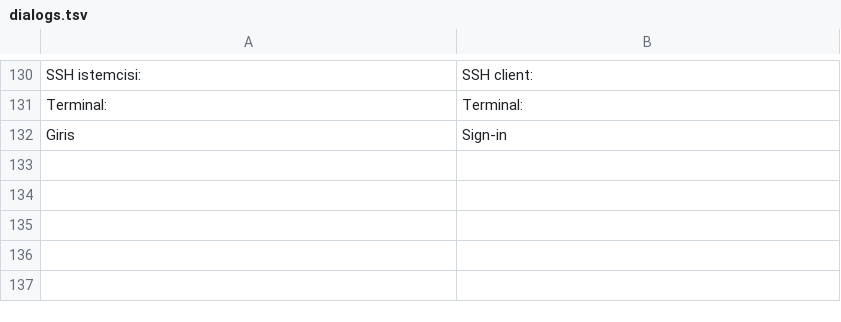
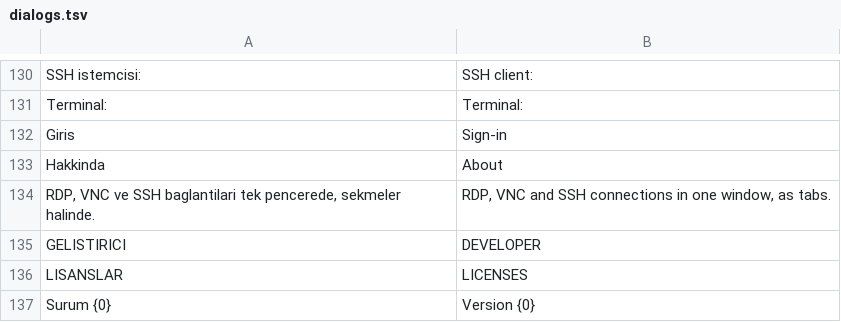
Before and after one commit to blnahmt/hostdeck, a TSV file: src/RdpManager/Localization/en/dialogs.tsv, drawn as a sheet; only a part is shown, gaps mark what is left out.

Commit message:
Ayarlar: Hakkinda sayfasi (gelistirici Ahmet Bilen)
"Lisanslar" sayfasi "Hakkinda" oldu: uygulama adi ve surumu, kisa tanim,
temaya gore lacivert/beyaz Ahmet Bilen logosu, bilenahmet.com ve GitHub
baglantilari (GitHub yalniz dis surumde), altinda lisanslar.

```diff
--- a/src/RdpManager/Localization/en/dialogs.tsv
+++ b/src/RdpManager/Localization/en/dialogs.tsv
@@ -132 +132,6 @@ Terminal:	Terminal:
 Giris	Sign-in
+Hakkinda	About
+RDP, VNC ve SSH baglantilari tek pencerede, sekmeler halinde.	RDP, VNC and SSH connections in one window, as tabs.
+GELISTIRICI	DEVELOPER
+LISANSLAR	LICENSES
+Surum {0}	Version {0}
```
Also changed, not shown: 6 other files.
